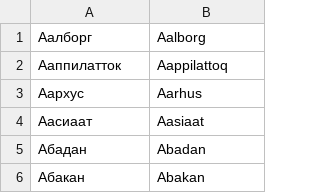
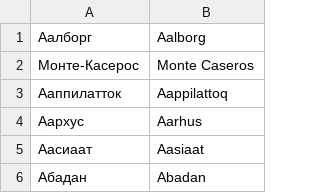
Before and after one commit to T1mofeyG0rshannikov/aviatickets-api, a CSV file: data/cities.csv, drawn as a sheet; only a part is shown; the shorter side is filled out with more unchanged rows.

```diff
--- a/data/cities.csv
+++ b/data/cities.csv
@@ -1,2 +1,3 @@
 Аалборг,Aalborg
+Монте-Касерос,Monte Caseros
 Ааппилатток,Aappilattoq
```
Also changed, not shown: data/regions.csv, 24 other files.
